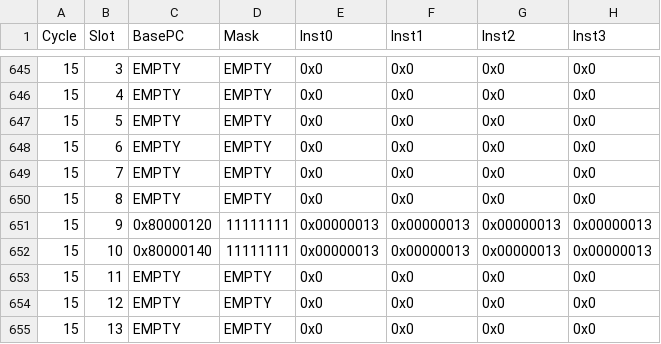
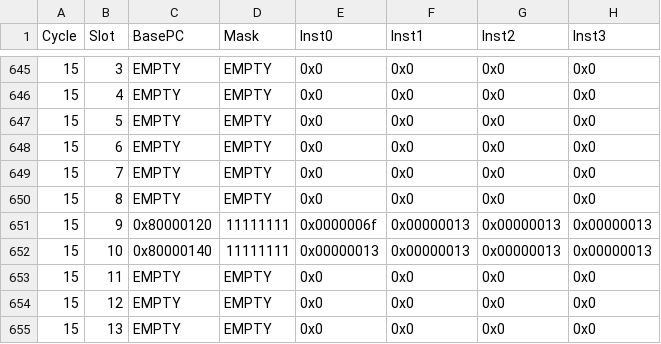
Before and after one commit to emeraldsoft3/zaqal, a CSV file: ftq_dump.csv, drawn as a sheet; only a part is shown, gaps mark what is left out; the diff covers the shown part only; the diff names each change by its address in the sheet, - before the commit and + after, or states it on an @@ line.

```diff
--- a/ftq_dump.csv
+++ b/ftq_dump.csv
-E651 (Inst0): 0x00000013
+E651 (Inst0): 0x0000006f
```
Also changed, not shown: 47 edited cells elsewhere in this file, 11 other files.
